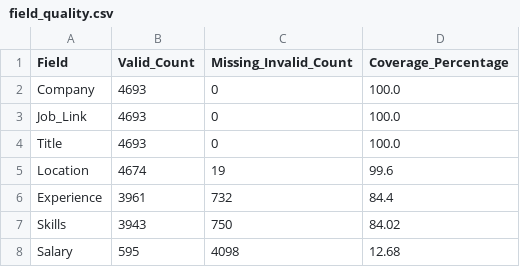
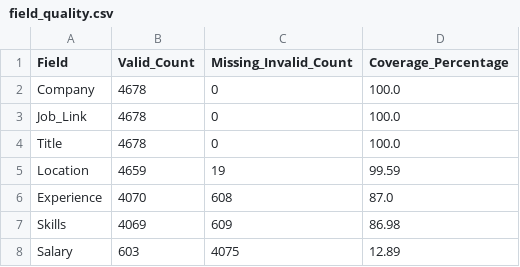
Before and after one commit to prabath1509/naukri-job-analytics-platform, a CSV file: data/field_quality.csv, drawn as a sheet.

```diff
--- a/data/field_quality.csv
+++ b/data/field_quality.csv
@@ -1,8 +1,8 @@
 Field,Valid_Count,Missing_Invalid_Count,Coverage_Percentage
-Company,4693,0,100.0
-Job_Link,4693,0,100.0
-Title,4693,0,100.0
-Location,4674,19,99.6
-Experience,3961,732,84.4
-Skills,3943,750,84.02
-Salary,595,4098,12.68
+Company,4678,0,100.0
+Job_Link,4678,0,100.0
+Title,4678,0,100.0
+Location,4659,19,99.59
+Experience,4070,608,87.0
+Skills,4069,609,86.98
+Salary,603,4075,12.89
```
Also changed, not shown: data/company_frequency.csv, data/location_frequency.csv, 9 other files.
